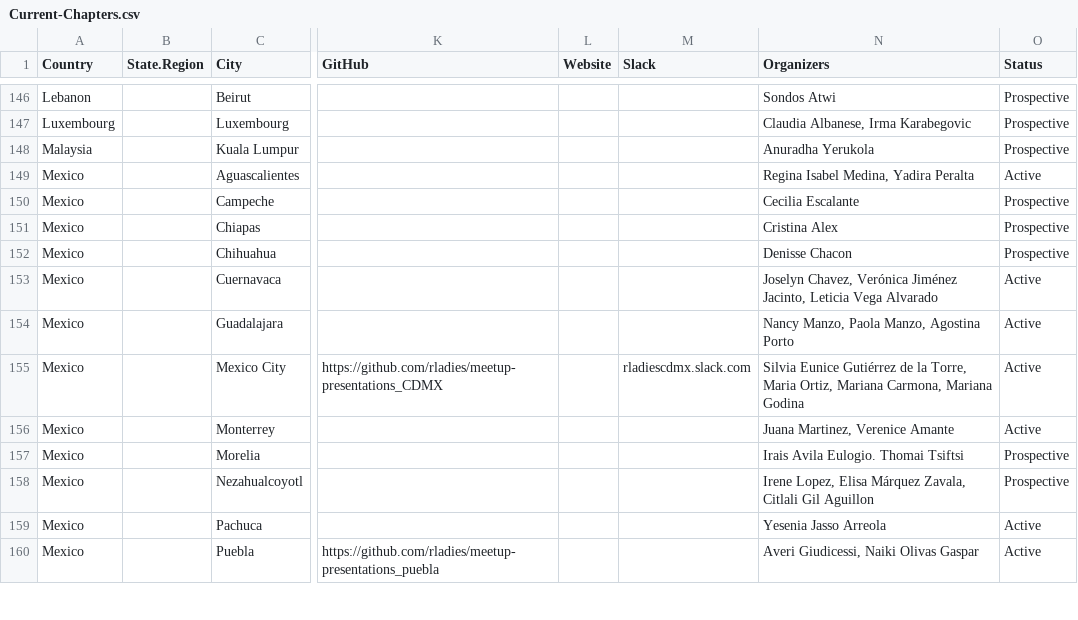
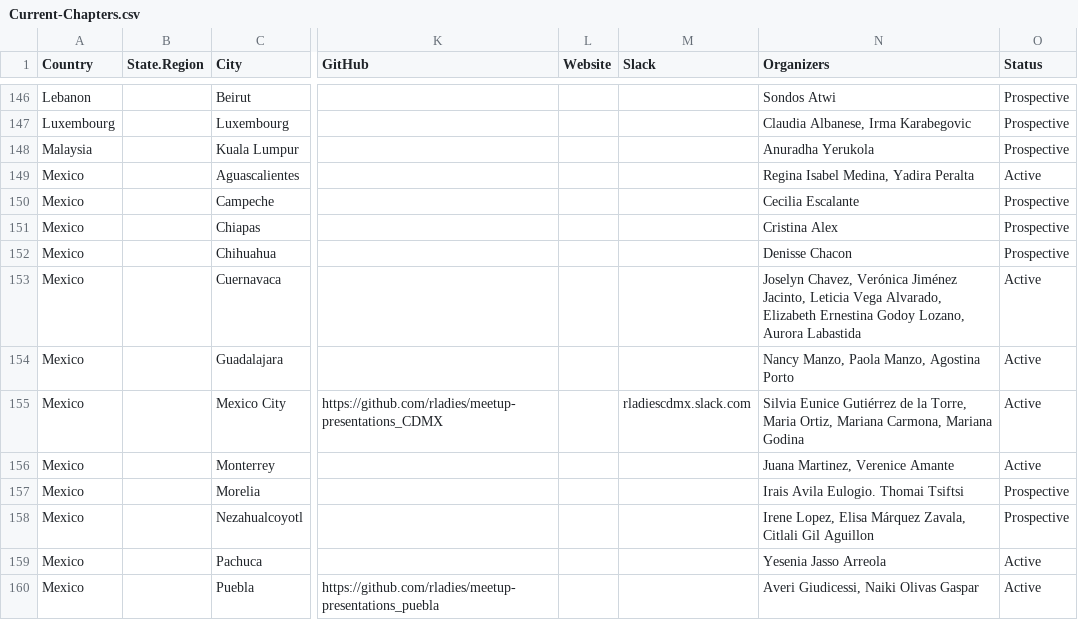
Before and after one commit to rladies/starter-kit, a CSV file: Current-Chapters.csv, drawn as a sheet; only a part is shown, gaps mark what is left out; the diff names each change by its address in the sheet, - before the commit and + after, or states it on an @@ line.

Commit message:
Update Current-Chapters.csv
Added organisers to Cuernavaca, México

```diff
--- a/Current-Chapters.csv
+++ b/Current-Chapters.csv
-N153 (Organizers): …Leticia Vega Alvarado
+N153 (Organizers): …Leticia Vega Alvarado, Elizabeth Ernestina Godoy Lozano, Aurora Labastida
```
